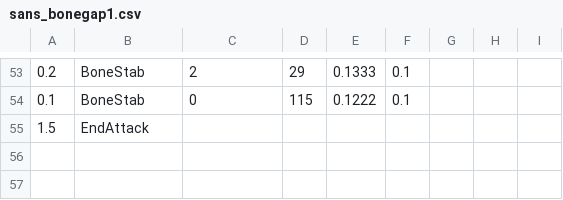
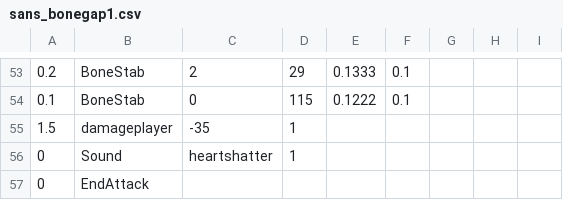
Before and after one commit to 1742137113/doyoulikevanyouxiing3, a CSV file: sans_bonegap1.csv, drawn as a sheet; only a part is shown, gaps mark what is left out.

Commit message:
good

```diff
--- a/sans_bonegap1.csv
+++ b/sans_bonegap1.csv
@@ -54,2 +54,4 @@
 0.1,BoneStab,0,115,0.1222,0.1,,,
-1.5,EndAttack,,,,,,,
+1.5,damageplayer,-35,1,,,,,
+0,Sound,heartshatter,1,,,,,
+0,EndAttack,,,,,,,
```
